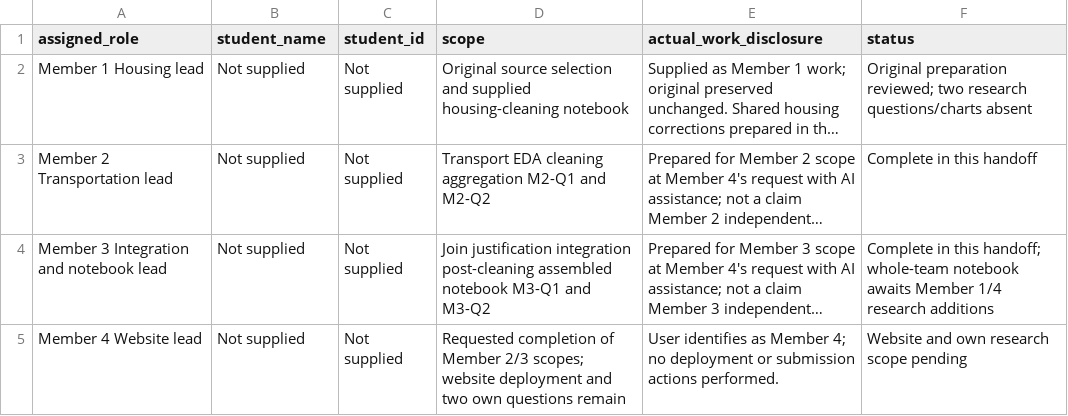
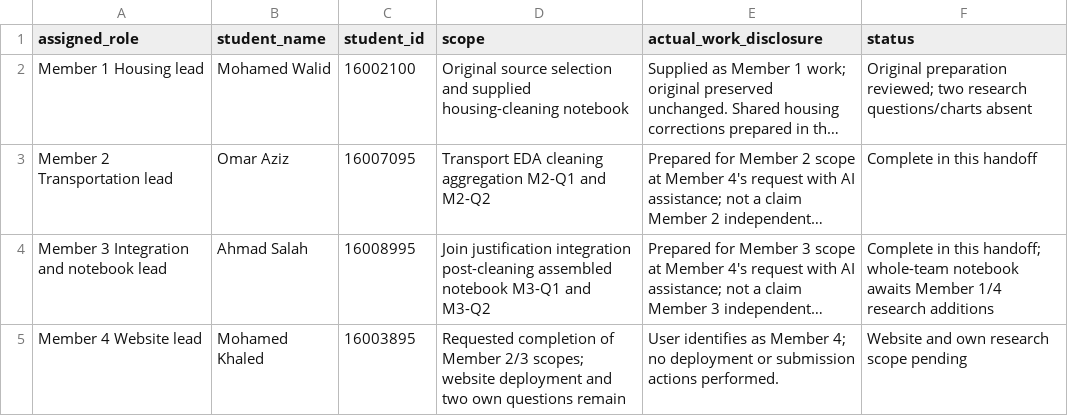
Before and after one commit to Pra1m3/nyc-housing-repo-milestone1, a CSV file: Member2_Transportation/CONTRIBUTIONS.csv, drawn as a sheet; long unchanged cells end in …; the diff names each change by its address in the sheet, - before the commit and + after, or states it on an @@ line.

Commit message:
Update contributions with student names and IDs

```diff
--- a/Member2_Transportation/CONTRIBUTIONS.csv
+++ b/Member2_Transportation/CONTRIBUTIONS.csv
-B2 (student_name): Not supplied
+B2 (student_name): Mohamed Walid
-C2 (student_id): Not supplied
+C2 (student_id): 16002100
-B3 (student_name): Not supplied
+B3 (student_name): Omar Aziz
-C3 (student_id): Not supplied
+C3 (student_id): 16007095
-B4 (student_name): Not supplied
+B4 (student_name): Ahmad Salah
-C4 (student_id): Not supplied
+C4 (student_id): 16008995
-B5 (student_name): Not supplied
+B5 (student_name): Mohamed Khaled
-C5 (student_id): Not supplied
+C5 (student_id): 16003895
```
